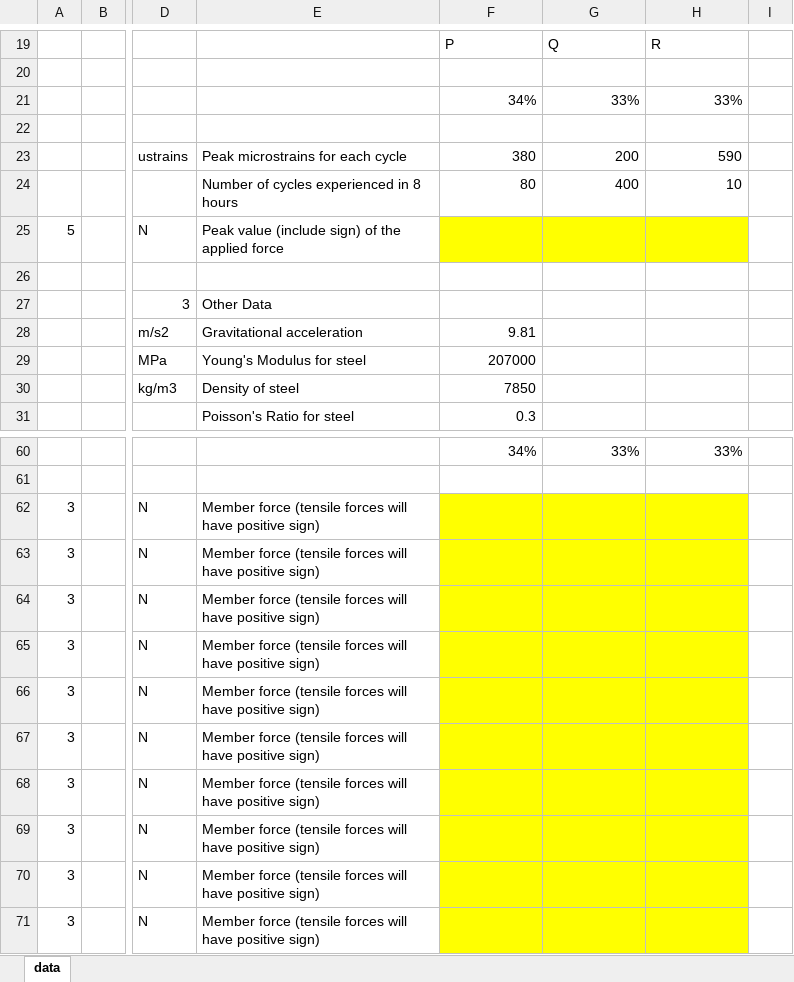
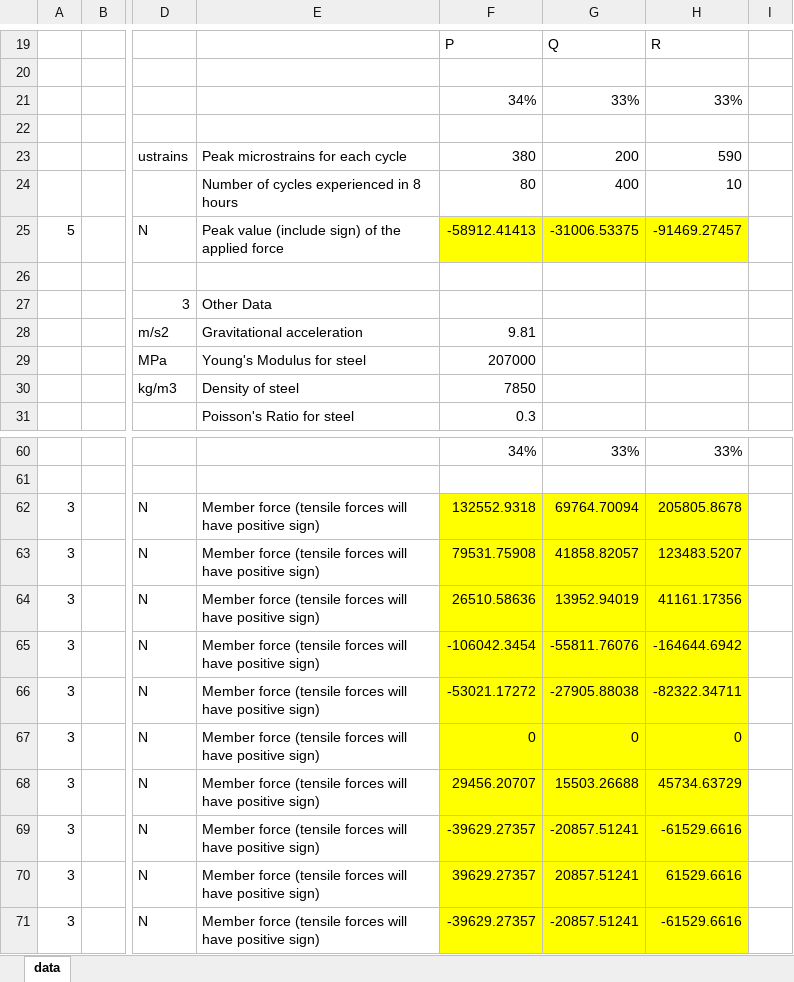
Before and after one commit to imwendi/MECH2100-A2, an Excel workbook: design1/i1s45814075.xlsx, sheet data, drawn as a sheet; only a part is shown, gaps mark what is left out; values as stored, in another font and other column widths than the file's, no borders; the diff covers the shown part only; the diff names each change by its address in the sheet, - before the commit and + after, or states it on an @@ line.

Commit message:
All tables complete
A2Solver successfully reproduces the example Excel sols

```diff
--- a/design1/i1s45814075.xlsx (sheet data)
+++ b/design1/i1s45814075.xlsx (sheet data)
-F25: (empty)
+F25: -58912.41413
-G25: (empty)
+G25: -31006.53375
-H25: (empty)
+H25: -91469.27457
-F62: (empty)
+F62: 132552.9318
-G62: (empty)
+G62: 69764.70094
-H62: (empty)
+H62: 205805.8678
-F63: (empty)
+F63: 79531.75908
-G63: (empty)
+G63: 41858.82057
-H63: (empty)
+H63: 123483.5207
-F64: (empty)
+F64: 26510.58636
-G64: (empty)
+G64: 13952.94019
-H64: (empty)
+H64: 41161.17356
-F65: (empty)
+F65: -106042.3454
-G65: (empty)
+G65: -55811.76076
-H65: (empty)
+H65: -164644.6942
-F66: (empty)
+F66: -53021.17272
-G66: (empty)
+G66: -27905.88038
-H66: (empty)
+H66: -82322.34711
-F67: (empty)
+F67: 0
-G67: (empty)
+G67: 0
-H67: (empty)
+H67: 0
-F68: (empty)
+F68: 29456.20707
-G68: (empty)
+G68: 15503.26688
-H68: (empty)
+H68: 45734.63729
-F69: (empty)
+F69: -39629.27357
-G69: (empty)
+G69: -20857.51241
-H69: (empty)
+H69: -61529.6616
-F70: (empty)
+F70: 39629.27357
-G70: (empty)
+G70: 20857.51241
-H70: (empty)
+H70: 61529.6616
-F71: (empty)
+F71: -39629.27357
-G71: (empty)
+G71: -20857.51241
-H71: (empty)
+H71: -61529.6616
```
Also changed, not shown: 59 edited cells elsewhere in this sheet, design1/c998.xlsx, 6 other files.
